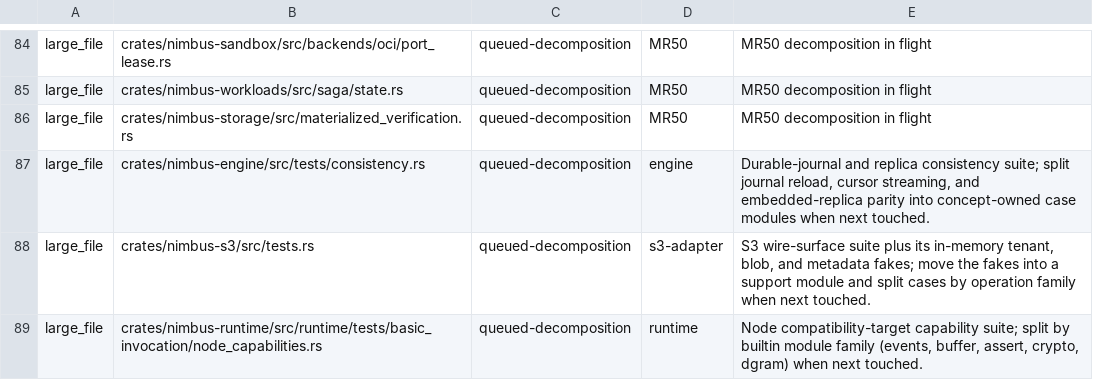
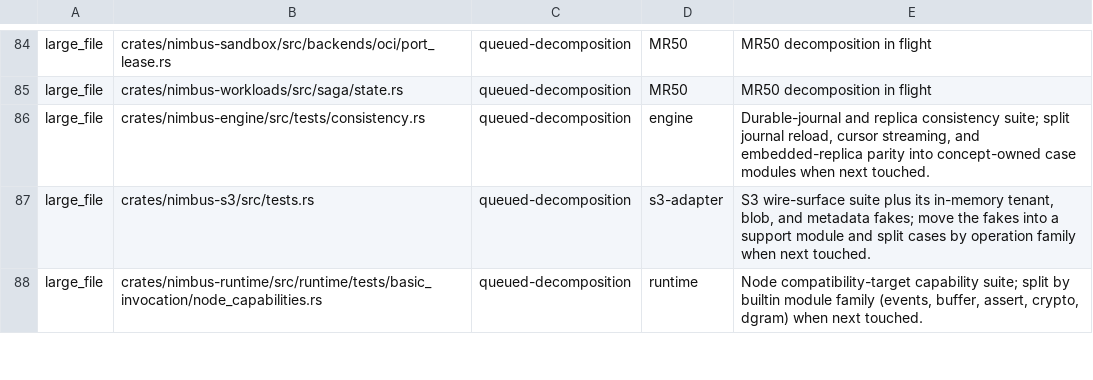
Before and after one commit to nimbus/nimbus, a TSV file: scripts/repo-architecture-quality-ledger.tsv, drawn as a sheet; only a part is shown, gaps mark what is left out.

Commit message:
refactor(storage): split materialized-verification delta decoder and tests
Move the canonical journal-delta decoder into
materialized_verification/delta_decoder.rs and the contract tests into
materialized_verification/tests.rs. The parent keeps the versioned Merkle
structure, the delta types, and the session tracker. Behavior is unchanged.

```diff
--- a/scripts/repo-architecture-quality-ledger.tsv
+++ b/scripts/repo-architecture-quality-ledger.tsv
@@ -85,3 +85,2 @@ large_file	crates/nimbus-sandbox/src/backends/oci/port_lease.rs	queued-decomposi
 large_file	crates/nimbus-workloads/src/saga/state.rs	queued-decomposition	MR50	MR50 decomposition in flight
-large_file	crates/nimbus-storage/src/materialized_verification.rs	queued-decomposition	MR50	MR50 decomposition in flight
 large_file	crates/nimbus-engine/src/tests/consistency.rs	queued-decomposition	engine	Durable-journal and replica consistency suite; split journal reload, cursor streaming, and embedded-replica parity into concept-owned case modules when next touched.
```
Also changed, not shown: 3 other files.
